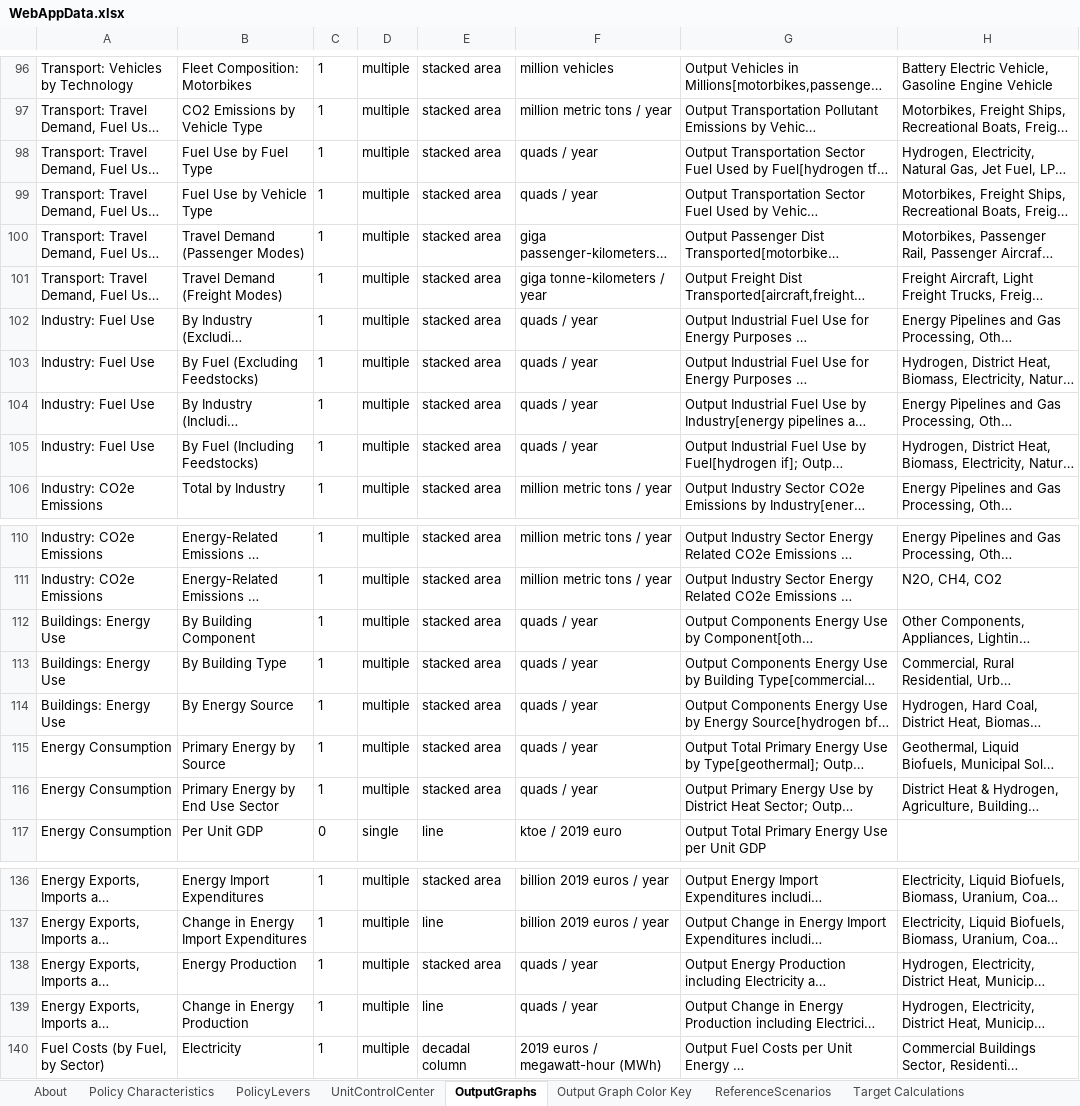
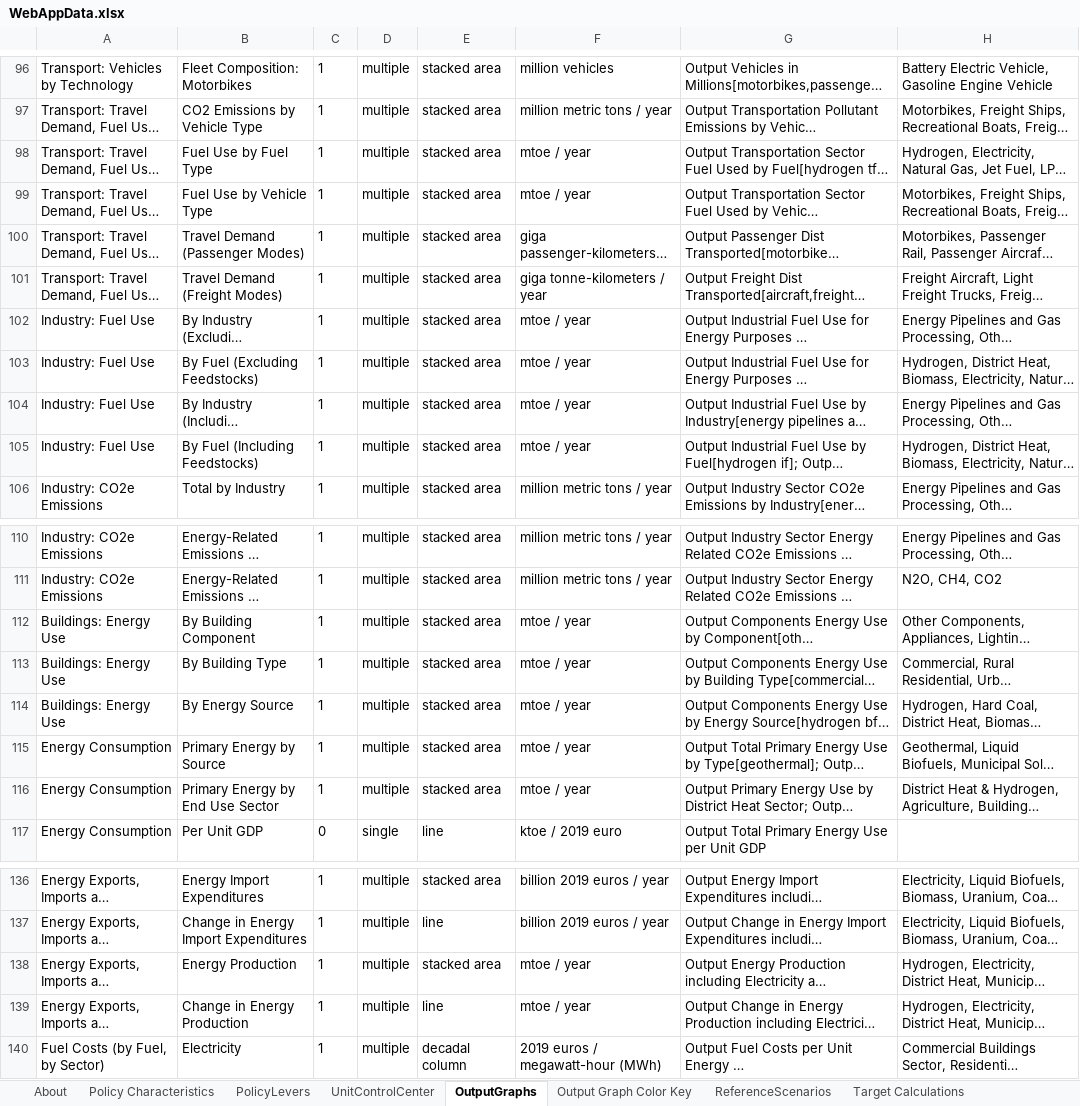
Before and after one commit to EnergyInnovation/eps-eu, an Excel workbook: WebAppData.xlsx, sheet OutputGraphs, drawn as a sheet; only a part is shown, gaps mark what is left out; long unchanged cells end in …; values as stored, in another font and other column widths than the file's, no borders; conditional formats not drawn; the diff names each change by its address in the sheet, - before the commit and + after, or states it on an @@ line.

Commit message:
WebAppData units updated

```diff
--- a/WebAppData.xlsx (sheet OutputGraphs)
+++ b/WebAppData.xlsx (sheet OutputGraphs)
-F98:F99: quads / year
+F98:F99: mtoe / year
-F102:F105: quads / year
+F102:F105: mtoe / year
-F112:F116: quads / year
+F112:F116: mtoe / year
-F138:F139: quads / year
+F138:F139: mtoe / year
```
Also changed, not shown: sheet UnitControlCenter.
